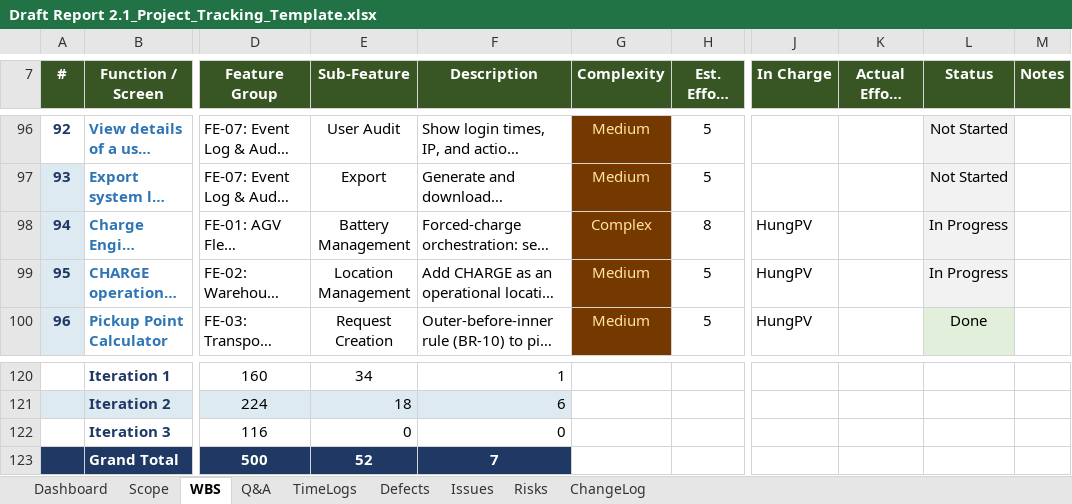
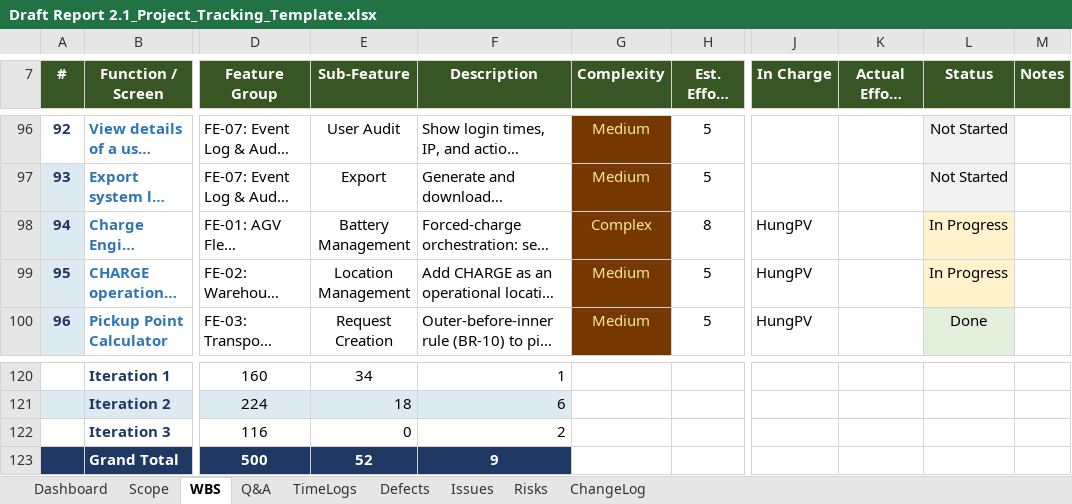
Before and after one commit to arishem51/wes, an Excel workbook: report/Draft Report 2.1_Project_Tracking_Template.xlsx, sheet WBS, drawn as a sheet; only a part is shown, gaps mark what is left out; long unchanged cells end in …; values as stored, in another font and other column widths than the file's, no borders; charts and pictures and conditional formats not drawn; the diff names each change by its address in the sheet, - before the commit and + after, or states it on an @@ line.

```diff
--- a/report/Draft Report 2.1_Project_Tracking_Template.xlsx (sheet WBS)
+++ b/report/Draft Report 2.1_Project_Tracking_Template.xlsx (sheet WBS)
-L98:L99 fill: #F2F2F2
+L98:L99 fill: #FFF2CC
-F122 (Description): 0
+F122 (Description): 2
-F123 (Description): 7
+F123 (Description): 9
```
Also changed, not shown: sheet Defects, sheet Risks, sheet Dashboard, hidden cells, 33 other files.
